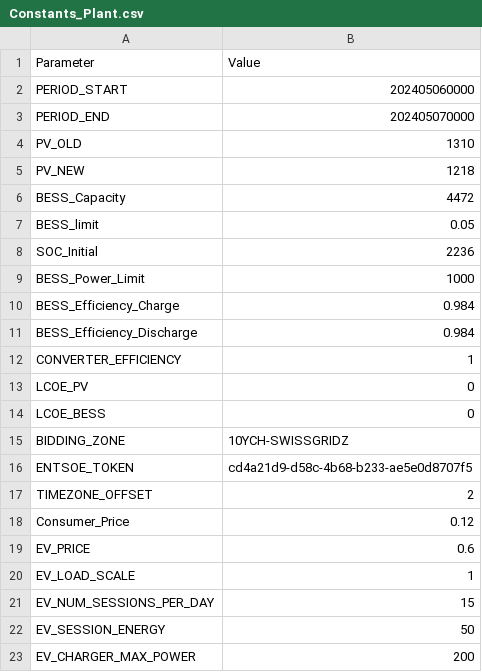
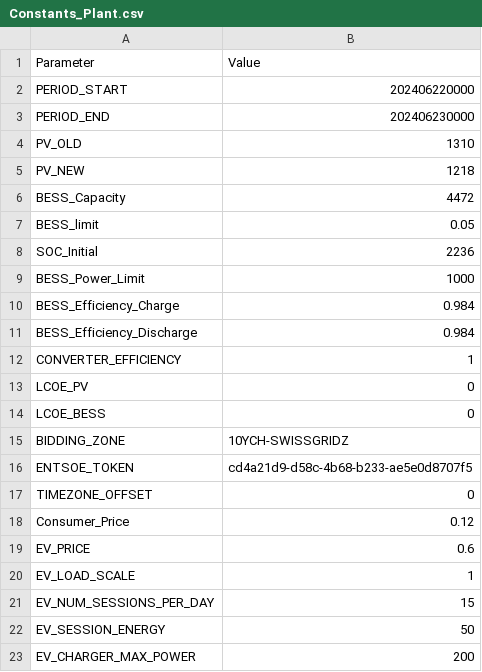
Before and after one commit to diegomalsiner1/V1_First_Model, a CSV file: Input Data Files/Constants_Plant.csv, drawn as a sheet.

```diff
--- a/Input Data Files/Constants_Plant.csv
+++ b/Input Data Files/Constants_Plant.csv
@@ -1,4 +1,4 @@
 Parameter,Value
-PERIOD_START,202405060000
-PERIOD_END,202405070000
+PERIOD_START,202406220000
+PERIOD_END,202406230000
 PV_OLD,1310
@@ -16,3 +16,3 @@ BIDDING_ZONE,10YCH-SWISSGRIDZ
 ENTSOE_TOKEN,cd4a21d9-d58c-4b68-b233-ae5e0d8707f5
-TIMEZONE_OFFSET,2
+TIMEZONE_OFFSET,0
 Consumer_Price,0.12
```
Also changed, not shown: 6 other files.
